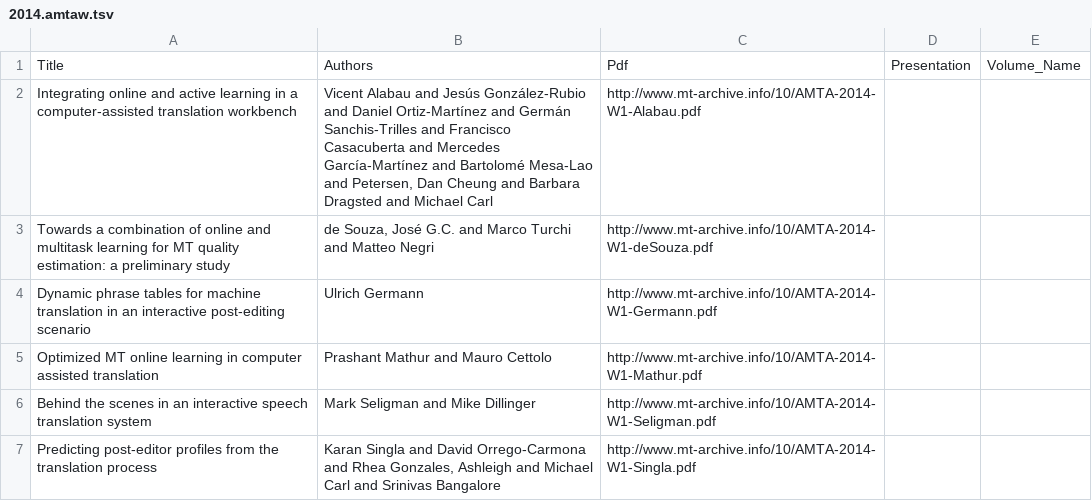
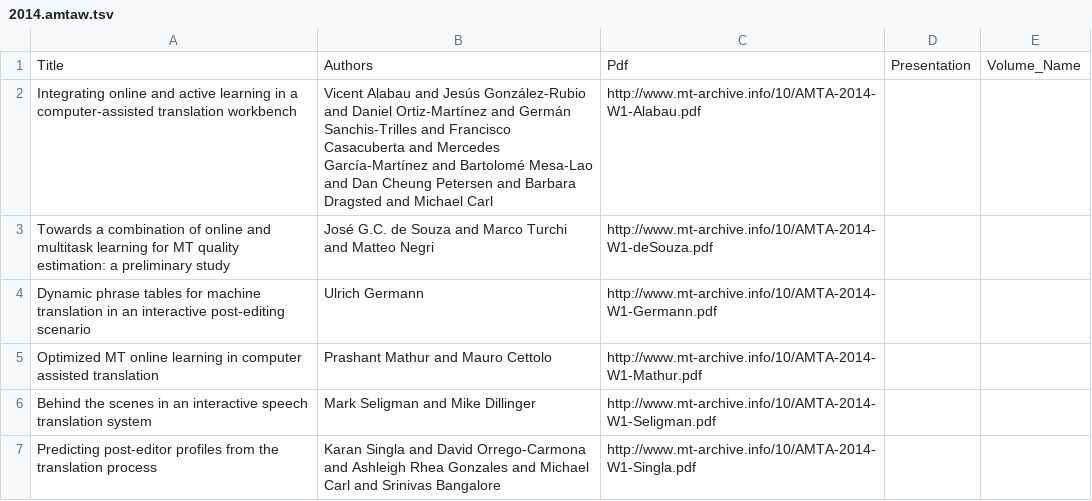
Before and after one commit to davidstap/mt-archive, a TSV file: data/amta/2014.amtaw.tsv, drawn as a sheet.

Commit message:
test

```diff
--- a/data/amta/2014.amtaw.tsv
+++ b/data/amta/2014.amtaw.tsv
@@ -1,4 +1,4 @@
 Title	Authors	Pdf	Presentation	Volume_Name
-Integrating online and active learning in a computer-assisted translation workbench	Vicent Alabau and Jesús González-Rubio and Daniel Ortiz-Martínez and Germán Sanchis-Trilles and Francisco Casacuberta and Mercedes García-Martínez and Bartolomé Mesa-Lao and Petersen, Dan Cheung and Barbara Dragsted and Michael Carl	http://www.mt-archive.info/10/AMTA-2014-W1-Alabau.pdf
-Towards a combination of online and multitask learning for MT quality estimation: a preliminary study	de Souza, José G.C. and Marco Turchi and Matteo Negri	http://www.mt-archive.info/10/AMTA-2014-W1-deSouza.pdf
+Integrating online and active learning in a computer-assisted translation workbench	Vicent Alabau and Jesús González-Rubio and Daniel Ortiz-Martínez and Germán Sanchis-Trilles and Francisco Casacuberta and Mercedes García-Martínez and Bartolomé Mesa-Lao and Dan Cheung Petersen and Barbara Dragsted and Michael Carl	http://www.mt-archive.info/10/AMTA-2014-W1-Alabau.pdf		
+Towards a combination of online and multitask learning for MT quality estimation: a preliminary study	José G.C. de Souza and Marco Turchi and Matteo Negri	http://www.mt-archive.info/10/AMTA-2014-W1-deSouza.pdf
 Dynamic phrase tables for machine translation in an interactive post-editing scenario	Ulrich Germann	http://www.mt-archive.info/10/AMTA-2014-W1-Germann.pdf
@@ -6,2 +6,2 @@ Optimized MT online learning in computer assisted translation	Prashant Mathur an
 Behind the scenes in an interactive speech translation system	Mark Seligman and Mike Dillinger	http://www.mt-archive.info/10/AMTA-2014-W1-Seligman.pdf
-Predicting post-editor profiles from the translation process	Karan Singla and David Orrego-Carmona and Rhea Gonzales, Ashleigh and Michael Carl and Srinivas Bangalore	http://www.mt-archive.info/10/AMTA-2014-W1-Singla.pdf
+Predicting post-editor profiles from the translation process	Karan Singla and David Orrego-Carmona and Ashleigh Rhea Gonzales and Michael Carl and Srinivas Bangalore	http://www.mt-archive.info/10/AMTA-2014-W1-Singla.pdf
```
